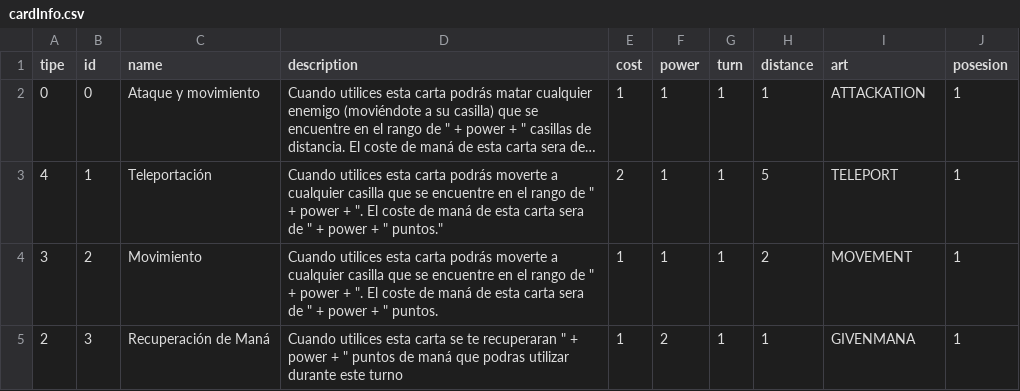
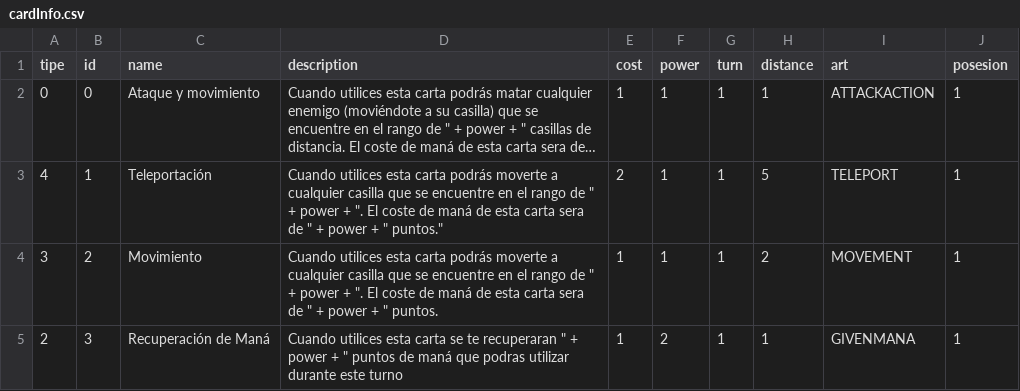
Before and after one commit to JorgeBarcena3/TFG-Dungeons-And-Cards, a CSV file: Assets/Data/cardInfo.csv, drawn as a sheet; long unchanged cells end in …; the diff names each change by its address in the sheet, - before the commit and + after, or states it on an @@ line.

```diff
--- a/Assets/Data/cardInfo.csv
+++ b/Assets/Data/cardInfo.csv
-I2 (art): ATTACKATION
+I2 (art): ATTACKACTION
```
Also changed, not shown: 17 other files.
